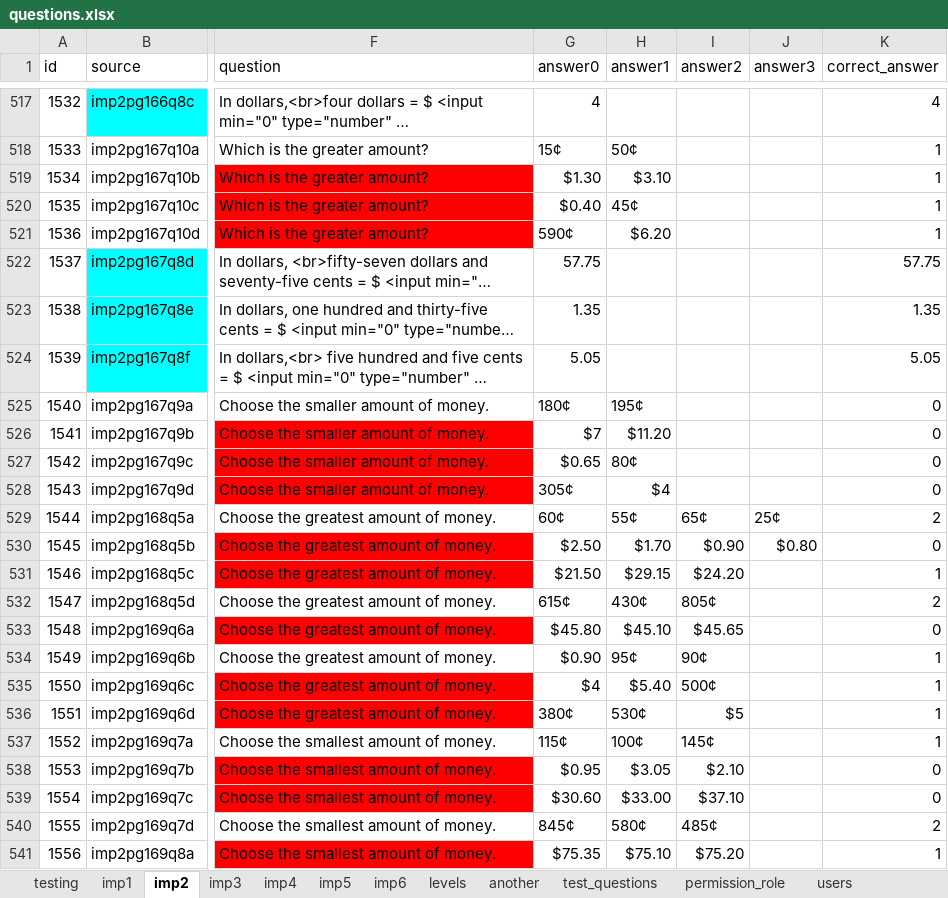
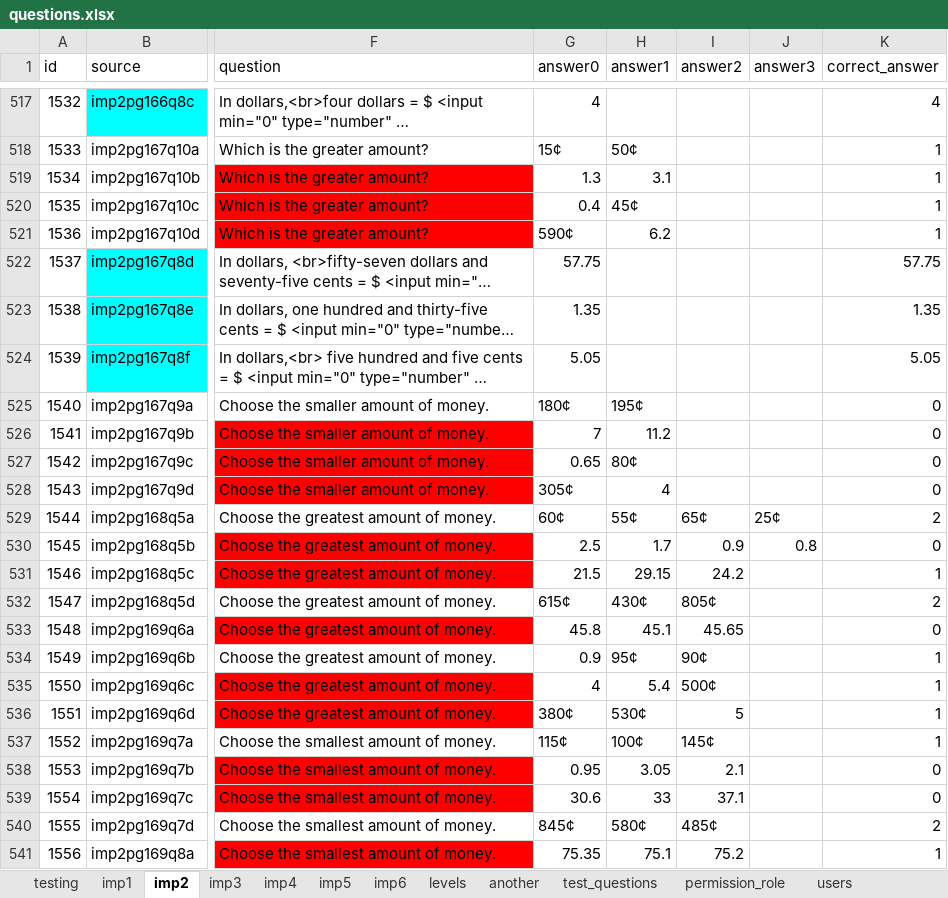
Before and after one commit to 2ppaamm/apiprod, an Excel workbook: public/questions.xlsx, sheet imp2, drawn as a sheet; only a part is shown, gaps mark what is left out; long unchanged cells end in …; values as stored, in another font and other column widths than the file's, no borders; the diff covers the shown part only; the diff names each change by its address in the sheet, - before the commit and + after, or states it on an @@ line.

```diff
--- a/public/questions.xlsx (sheet imp2)
+++ b/public/questions.xlsx (sheet imp2)
-G519 (answer0): $1.30
+G519 (answer0): 1.3
-H519 (answer1): $3.10
+H519 (answer1): 3.1
-G520 (answer0): $0.40
+G520 (answer0): 0.4
-H521 (answer1): $6.20
+H521 (answer1): 6.2
-G526 (answer0): $7
+G526 (answer0): 7
-H526 (answer1): $11.20
+H526 (answer1): 11.2
-G527 (answer0): $0.65
+G527 (answer0): 0.65
-H528 (answer1): $4
+H528 (answer1): 4
-G530 (answer0): $2.50
+G530 (answer0): 2.5
-H530 (answer1): $1.70
+H530 (answer1): 1.7
-I530 (answer2): $0.90
+I530 (answer2): 0.9
-J530 (answer3): $0.80
+J530 (answer3): 0.8
-G531 (answer0): $21.50
+G531 (answer0): 21.5
-H531 (answer1): $29.15
+H531 (answer1): 29.15
-I531 (answer2): $24.20
+I531 (answer2): 24.2
-G533 (answer0): $45.80
+G533 (answer0): 45.8
-H533 (answer1): $45.10
+H533 (answer1): 45.1
-I533 (answer2): $45.65
+I533 (answer2): 45.65
-G534 (answer0): $0.90
+G534 (answer0): 0.9
-G535 (answer0): $4
+G535 (answer0): 4
-H535 (answer1): $5.40
+H535 (answer1): 5.4
-I536 (answer2): $5
+I536 (answer2): 5
-G538 (answer0): $0.95
+G538 (answer0): 0.95
-H538 (answer1): $3.05
+H538 (answer1): 3.05
-I538 (answer2): $2.10
+I538 (answer2): 2.1
-G539 (answer0): $30.60
+G539 (answer0): 30.6
-H539 (answer1): $33.00
+H539 (answer1): 33
-I539 (answer2): $37.10
+I539 (answer2): 37.1
-G541 (answer0): $75.35
+G541 (answer0): 75.35
-H541 (answer1): $75.10
+H541 (answer1): 75.1
-I541 (answer2): $75.20
+I541 (answer2): 75.2
```
Also changed, not shown: 41 edited cells elsewhere in this sheet.
